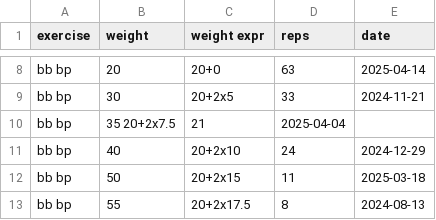
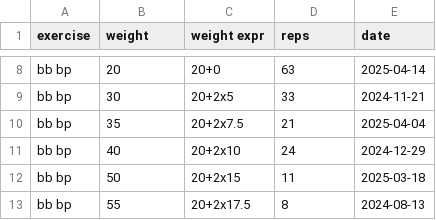
Before and after one commit to rgoulter/rgoulter.github.com, a CSV file: reps-pb.csv, drawn as a sheet; only a part is shown, gaps mark what is left out; removed rows and columns are numbered as before the commit, all else as after; the diff names each change by its address in the sheet, - before the commit and + after, or states it on an @@ line.

Commit message:
reps-pb: fix typo

```diff
--- a/reps-pb.csv
+++ b/reps-pb.csv
-row 10: bb bp | 35 20+2x7.5 | 21 | 2025-04-04
+row 10: bb bp | 35 | 20+2x7.5 | 21 | 2025-04-04
```
